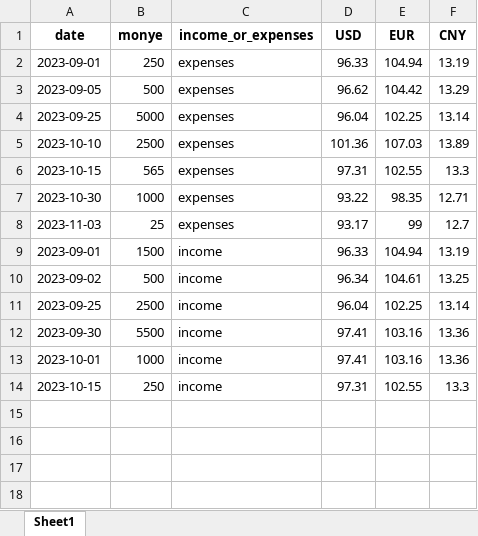
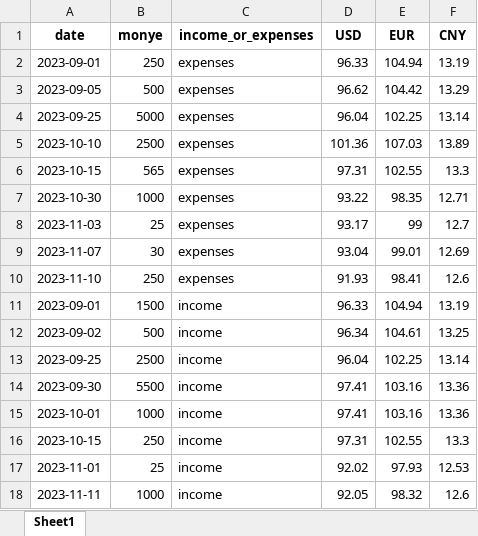
Before and after one commit to EgorAndrik/BudgetPlanner_WebApplication, an Excel workbook: Users/Datas/EgorAndrik.xlsx, sheet Sheet1, drawn as a sheet; values as stored, in another font and other column widths than the file's, no borders; the diff names each change by its address in the sheet, - before the commit and + after, or states it on an @@ line.

```diff
--- a/Users/Datas/EgorAndrik.xlsx (sheet Sheet1)
+++ b/Users/Datas/EgorAndrik.xlsx (sheet Sheet1)
+row 9: 2023-11-07 | 30 | expenses | 93.04 | 99.01 | 12.69
+row 10: 2023-11-10 | 250 | expenses | 91.93 | 98.41 | 12.6
+row 17: 2023-11-01 | 25 | income | 92.02 | 97.93 | 12.53
+row 18: 2023-11-11 | 1000 | income | 92.05 | 98.32 | 12.6
```
Also changed, not shown: 7 other files.
